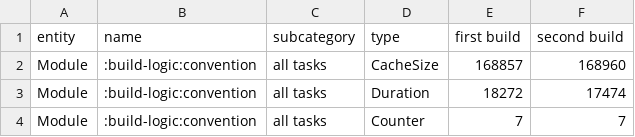
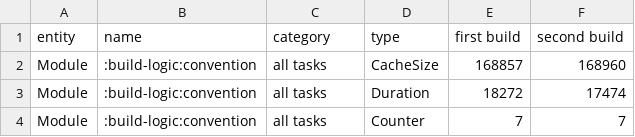
Before and after one commit to cdsap/CompareScans, a CSV file: resources/metrics-pxt3zsp52gdoy-7ya7rlpa3qqco.csv, drawn as a sheet; only a part is shown.

Commit message:
replacing the subcategory label

```diff
--- a/resources/metrics-pxt3zsp52gdoy-7ya7rlpa3qqco.csv
+++ b/resources/metrics-pxt3zsp52gdoy-7ya7rlpa3qqco.csv
@@ -1,2 +1,2 @@
-entity,name,subcategory,type,first build,second build
+entity,name,category,type,first build,second build
 Module,:build-logic:convention,all tasks,CacheSize,168857,168960
```
Also changed, not shown: 1 other file.
